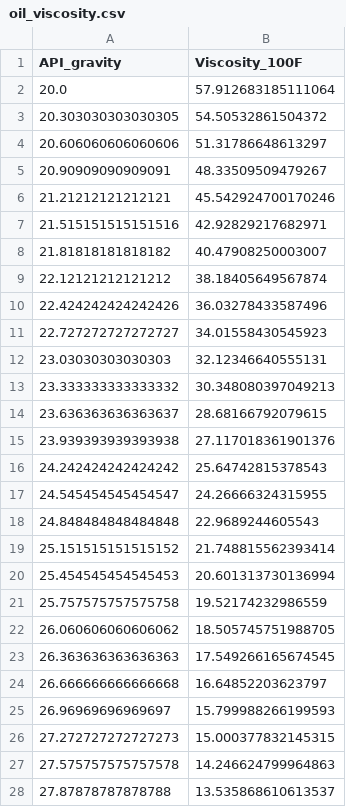
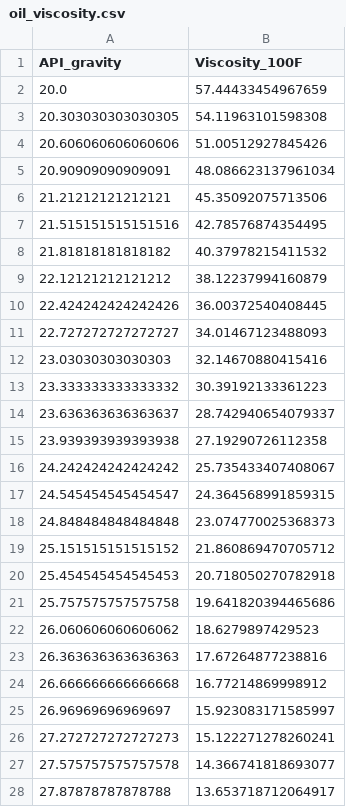
Before and after one commit to hoseinnikkhah/BIOEKR_Model, a CSV file: oil_viscosity.csv, drawn as a sheet; only a part is shown; the diff covers the shown part only.

```diff
--- a/oil_viscosity.csv
+++ b/oil_viscosity.csv
@@ -1,28 +1,28 @@
 API_gravity,Viscosity_100F
-20.0,57.912683185111064
-20.303030303030305,54.50532861504372
-20.606060606060606,51.31786648613297
-20.90909090909091,48.33509509479267
-21.21212121212121,45.542924700170246
-21.515151515151516,42.92829217682971
-21.81818181818182,40.47908250003007
-22.12121212121212,38.18405649567874
-22.424242424242426,36.03278433587496
-22.727272727272727,34.01558430545923
-23.03030303030303,32.12346640555131
-23.333333333333332,30.348080397049213
-23.636363636363637,28.68166792079615
-23.939393939393938,27.117018361901376
-24.242424242424242,25.64742815378543
-24.545454545454547,24.26666324315955
-24.848484848484848,22.9689244605543
-25.151515151515152,21.748815562393414
-25.454545454545453,20.601313730136994
-25.757575757575758,19.52174232986559
-26.060606060606062,18.505745751988705
-26.363636363636363,17.549266165674545
-26.666666666666668,16.64852203623797
-26.96969696969697,15.799988266199593
-27.272727272727273,15.000377832145315
-27.575757575757578,14.246624799964863
-27.87878787878788,13.535868610613537
+20.0,57.44433454967659
+20.303030303030305,54.11963101598308
+20.606060606060606,51.00512927845426
+20.90909090909091,48.086623137961034
+21.21212121212121,45.35092075713506
+21.515151515151516,42.78576874354495
+21.81818181818182,40.37978215411532
+22.12121212121212,38.12237994160879
+22.424242424242426,36.00372540408445
+22.727272727272727,34.01467123488093
+23.03030303030303,32.14670880415416
+23.333333333333332,30.39192133361223
+23.636363636363637,28.742940654079337
+23.939393939393938,27.19290726112358
+24.242424242424242,25.735433407408067
+24.545454545454547,24.364568991859315
+24.848484848484848,23.074770025368373
+25.151515151515152,21.860869470705712
+25.454545454545453,20.718050270782918
+25.757575757575758,19.641820394465686
+26.060606060606062,18.6279897429523
+26.363636363636363,17.67264877238816
+26.666666666666668,16.77214869998912
+26.96969696969697,15.923083171585997
+27.272727272727273,15.122271278260241
+27.575757575757578,14.366741818693077
+27.87878787878788,13.653718712064917
```
Also changed, not shown: 73 edited cells elsewhere in this file, 1 other file.
